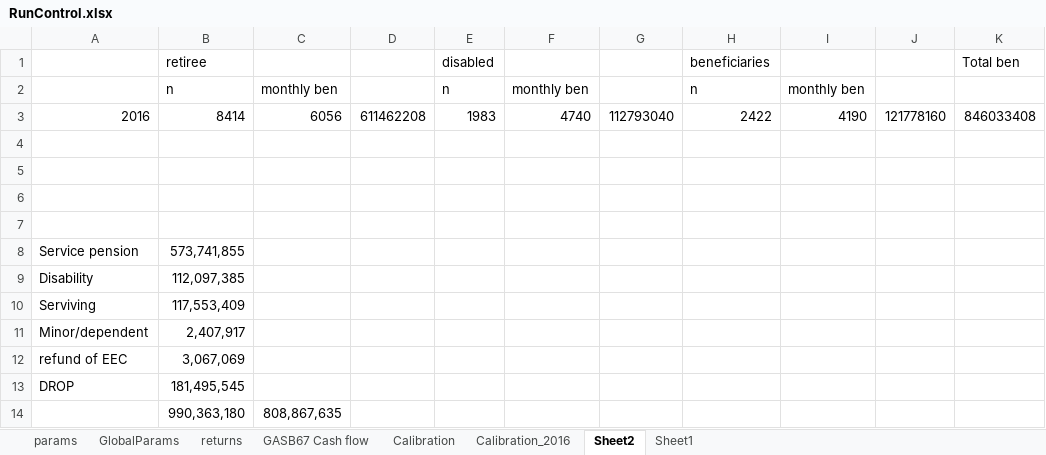
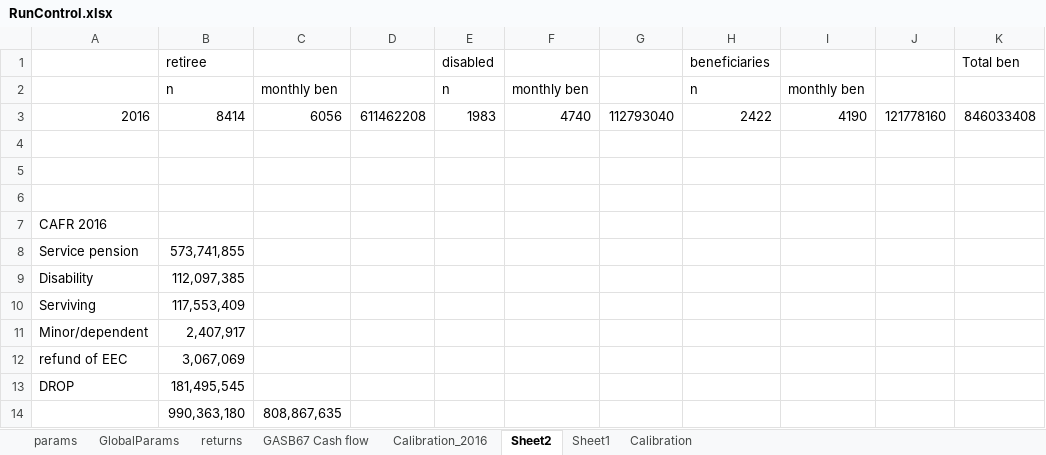
Before and after one commit to marshallpku/Model_LAFPP, an Excel workbook: RunControl.xlsx, sheet Sheet2, drawn as a sheet; values as stored, in another font and other column widths than the file's, no borders; the diff names each change by its address in the sheet, - before the commit and + after, or states it on an @@ line.

```diff
--- a/RunControl.xlsx (sheet Sheet2)
+++ b/RunControl.xlsx (sheet Sheet2)
@@ sheet tab order changed: params | GlobalParams | returns | GASB67 Cash flow | Calibration_2016 | Sheet2 | Sheet1 | Calibration @@
-A7: (empty)
+A7: CAFR 2016
```
Also changed, not shown: sheet Calibration_2016, sheet params, sheet GlobalParams, 6 other files.
